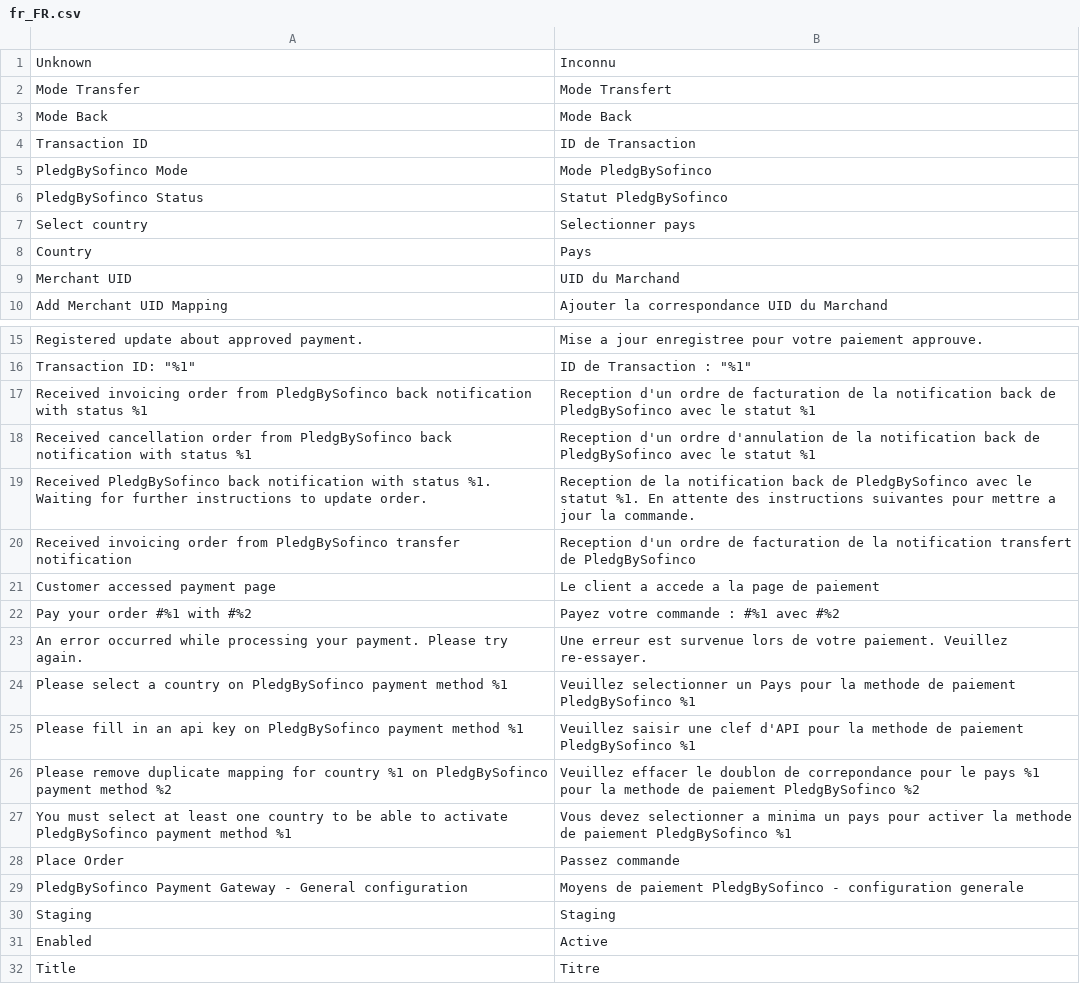
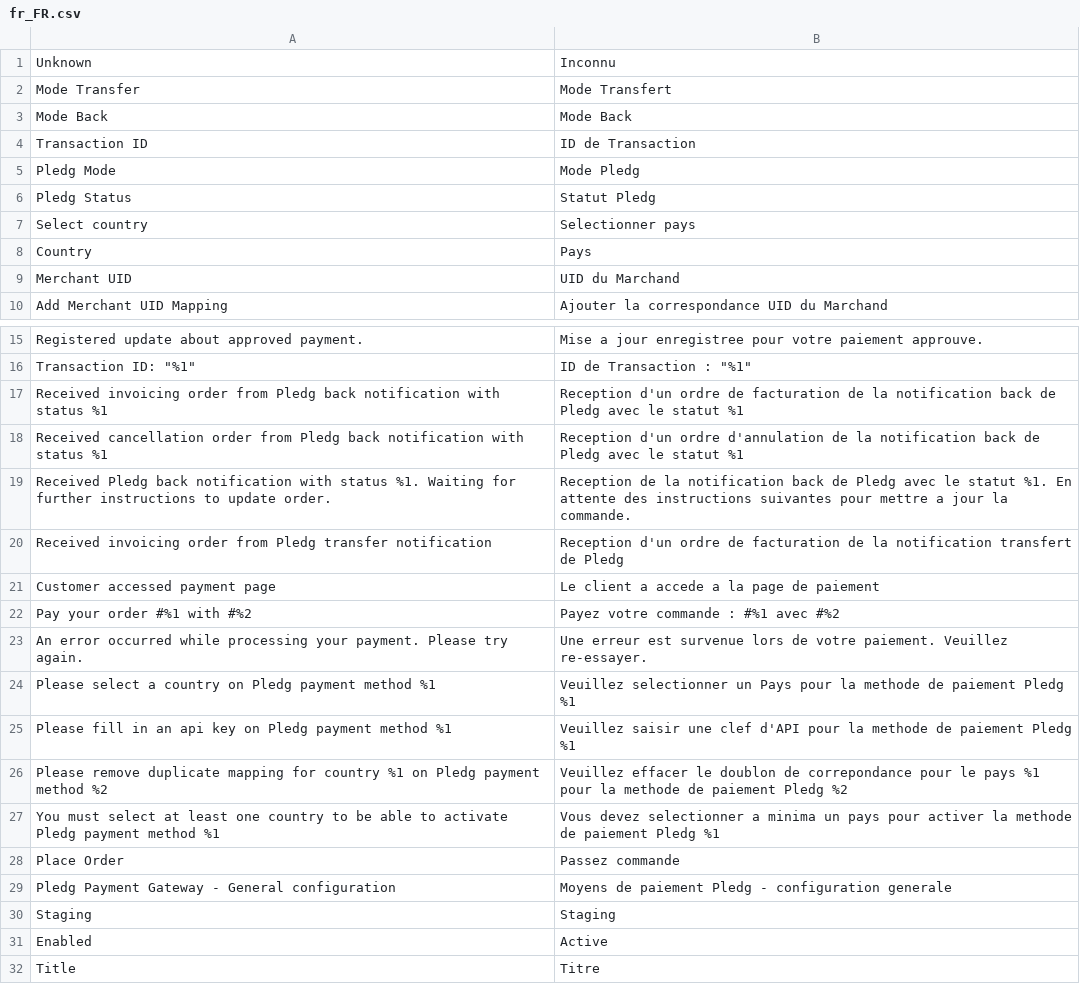
Before and after one commit to pledgcorporate/ecard-magento-pledgbysofinco, a CSV file: i18n/fr_FR.csv, drawn as a sheet; only a part is shown, gaps mark what is left out; the diff covers the shown part only.

```diff
--- a/i18n/fr_FR.csv
+++ b/i18n/fr_FR.csv
@@ -4,4 +4,4 @@ Unknown,Inconnu
 "Transaction ID","ID de Transaction"
-"PledgBySofinco Mode","Mode PledgBySofinco"
-"PledgBySofinco Status","Statut PledgBySofinco"
+"Pledg Mode","Mode Pledg"
+"Pledg Status","Statut Pledg"
 "Select country","Selectionner pays"
@@ -16,6 +16,6 @@ Country,Pays
 "Transaction ID: ""%1""","ID de Transaction : ""%1"""
-"Received invoicing order from PledgBySofinco back notification with status %1","Reception d'un ordre de facturation de la notification back de PledgBySofinco avec le statut %1"
-"Received cancellation order from PledgBySofinco back notification with status %1","Reception d'un ordre d'annulation de la notification back de PledgBySofinco avec le statut %1"
-"Received PledgBySofinco back notification with status %1. Waiting for further instructions to update order.","Reception de la notification back de PledgBySofinco avec le statut %1. En attente des instructions suivantes pour mettre a jour la commande."
-"Received invoicing order from PledgBySofinco transfer notification","Reception d'un ordre de facturation de la notification transfert de PledgBySofinco"
+"Received invoicing order from Pledg back notification with status %1","Reception d'un ordre de facturation de la notification back de Pledg avec le statut %1"
+"Received cancellation order from Pledg back notification with status %1","Reception d'un ordre d'annulation de la notification back de Pledg avec le statut %1"
+"Received Pledg back notification with status %1. Waiting for further instructions to update order.","Reception de la notification back de Pledg avec le statut %1. En attente des instructions suivantes pour mettre a jour la commande."
+"Received invoicing order from Pledg transfer notification","Reception d'un ordre de facturation de la notification transfert de Pledg"
 "Customer accessed payment page","Le client a accede a la page de paiement"
@@ -23,8 +23,8 @@ Country,Pays
 "An error occurred while processing your payment. Please try again.","Une erreur est survenue lors de votre paiement. Veuillez re-essayer."
-"Please select a country on PledgBySofinco payment method %1","Veuillez selectionner un Pays pour la methode de paiement PledgBySofinco %1"
-"Please fill in an api key on PledgBySofinco payment method %1","Veuillez saisir une clef d'API pour la methode de paiement PledgBySofinco %1"
-"Please remove duplicate mapping for country %1 on PledgBySofinco payment method %2","Veuillez effacer le doublon de correpondance pour le pays %1 pour la methode de paiement PledgBySofinco %2"
-"You must select at least one country to be able to activate PledgBySofinco payment method %1","Vous devez selectionner a minima un pays pour activer la methode de paiement PledgBySofinco %1"
+"Please select a country on Pledg payment method %1","Veuillez selectionner un Pays pour la methode de paiement Pledg %1"
+"Please fill in an api key on Pledg payment method %1","Veuillez saisir une clef d'API pour la methode de paiement Pledg %1"
+"Please remove duplicate mapping for country %1 on Pledg payment method %2","Veuillez effacer le doublon de correpondance pour le pays %1 pour la methode de paiement Pledg %2"
+"You must select at least one country to be able to activate Pledg payment method %1","Vous devez selectionner a minima un pays pour activer la methode de paiement Pledg %1"
 "Place Order","Passez commande"
-"PledgBySofinco Payment Gateway - General configuration","Moyens de paiement PledgBySofinco - configuration generale"
+"Pledg Payment Gateway - General configuration","Moyens de paiement Pledg - configuration generale"
 Staging,Staging
```
Also changed, not shown: 27 added rows, 9 removed rows and 2 edited cells elsewhere in this file, 47 other files.
